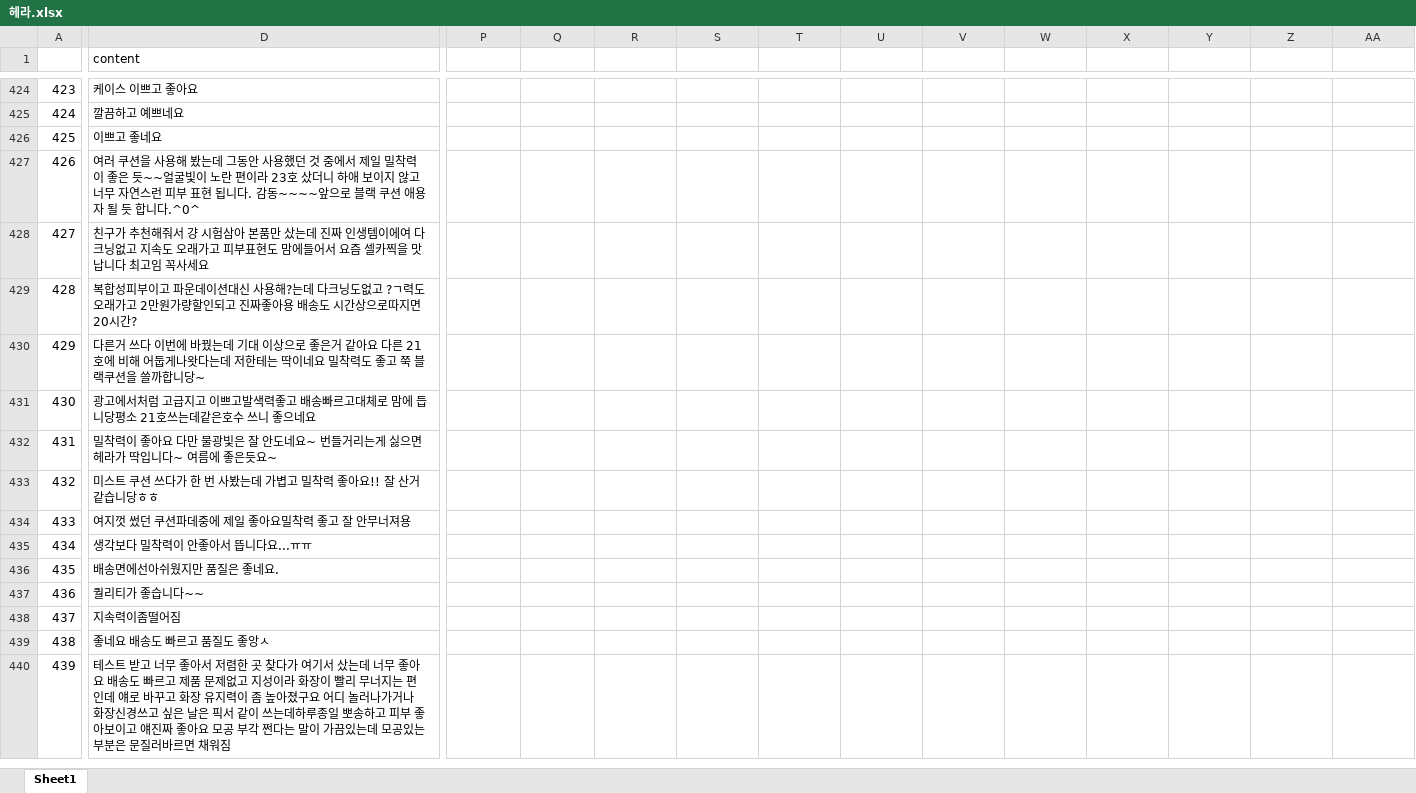
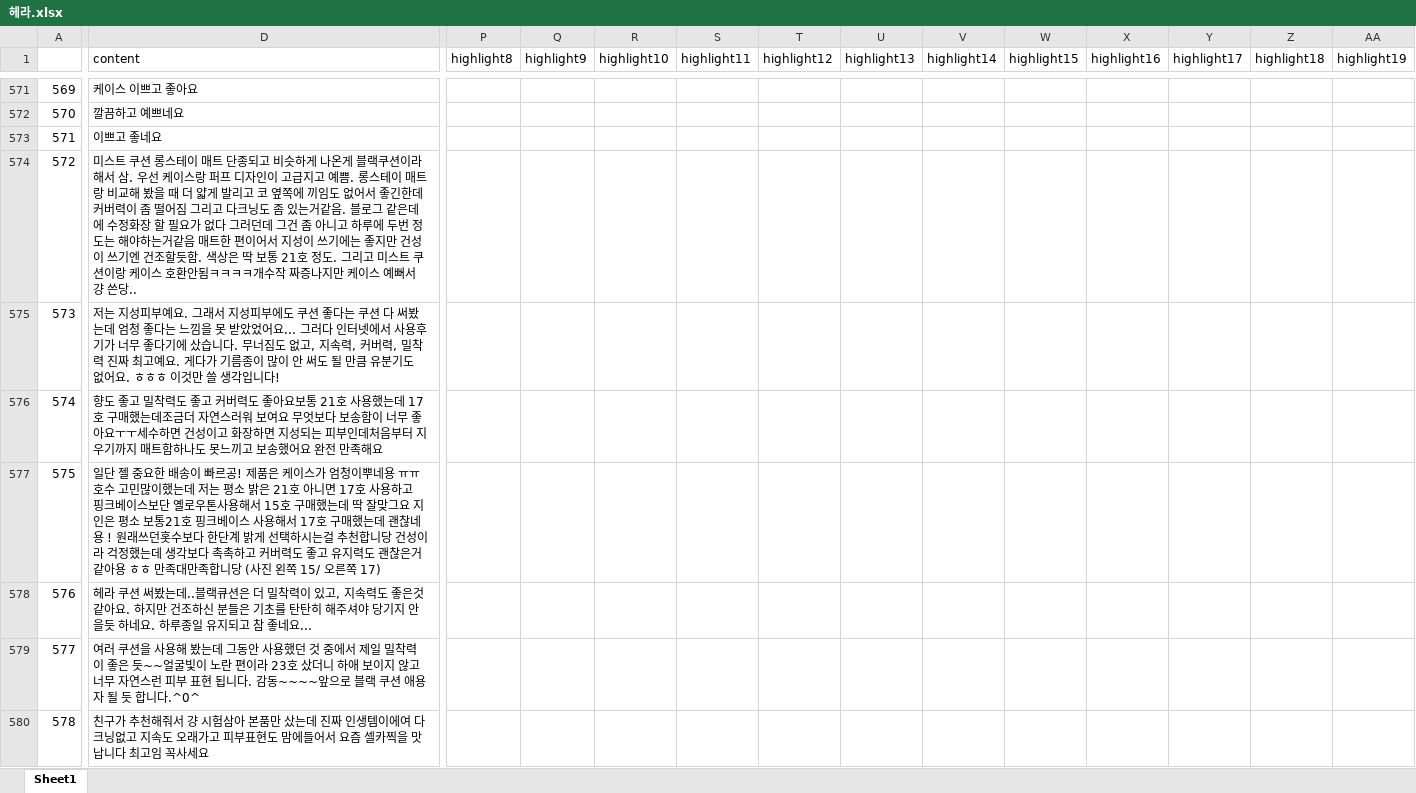
Before and after one commit to JosephTH/GA_Jupyter, an Excel workbook: 헤라.xlsx, sheet Sheet1, drawn as a sheet; only a part is shown, gaps mark what is left out; the shorter side is filled out with more unchanged rows; values as stored, in another font and other column widths than the file's, no cell formats; rows hold the shown columns only; the diff covers the shown part only; the diff names each change by its address in the sheet, - before the commit and + after, or states it on an @@ line.

```diff
--- a/헤라.xlsx (sheet Sheet1)
+++ b/헤라.xlsx (sheet Sheet1)
-P1: (empty)
+P1: highlight8
-Q1: (empty)
+Q1: highlight9
-R1: (empty)
+R1: highlight10
-S1: (empty)
+S1: highlight11
-T1: (empty)
+T1: highlight12
-U1: (empty)
+U1: highlight13
-V1: (empty)
+V1: highlight14
-W1: (empty)
+W1: highlight15
-X1: (empty)
+X1: highlight16
-Y1: (empty)
+Y1: highlight17
-Z1: (empty)
+Z1: highlight18
-AA1: (empty)
+AA1: highlight19
@@ column A renumbered between rows 2 and 664 @@
+row 574: 572 | 미스트 쿠션 롱스테이 매트 단종되고 비슷하게 나온게 블랙쿠션이라해서 삼. 우선 케이스랑 퍼프 디자인이 고급지고 예쁨. 롱스테이 매트랑 비교해 봤을 때 더 얇게 발리고 코 옆쪽에 끼임도 없어서 좋긴한데 커버력이 좀 떨어짐 그리고 다크닝도 좀 있는거같음. 블로그 같은데에 수정화장 할 필요가 없다 그러던데 그건 좀 아니고 하루에 두번 정도는 해야하는거같음 매트한 편이어서 지성이 쓰기에는 좋지만 건성이 쓰기엔 건조할듯함. 색상은 딱 보통 21호 정도. 그리고 미스트 쿠션이랑 케이스 호환안됨ㅋㅋㅋㅋ개수작 짜증나지만 케이스 예뻐서 걍 쓴당..
+row 575: 573 | 저는 지성피부예요. 그래서 지성피부에도 쿠션 좋다는 쿠션 다 써봤는데 엄청 좋다는 느낌을 못 받았었어요... 그러다 인터넷에서 사용후기가 너무 좋다기에 샀습니다. 무너짐도 없고, 지속력, 커버력, 밀착력 진짜 최고예요. 게다가 기름종이 많이 안 써도 될 만큼 유분기도 없어요. ㅎㅎㅎ 이것만 쓸 생각입니다!
+row 576: 574 | 향도 좋고 밀착력도 좋고 커버력도 좋아요보통 21호 사용했는데 17호 구매했는데조금더 자연스러워 보여요 무엇보다 보송함이 너무 좋아요ㅜㅜ세수하면 건성이고 화장하면 지성되는 피부인데처음부터 지우기까지 매트함하나도 못느끼고 보송했어요 완전 만족해요
+row 577: 575 | 일단 젤 중요한 배송이 빠르공! 제품은 케이스가 엄청이뿌네용 ㅠㅠ 호수 고민많이했는데 저는 평소 밝은 21호 아니면 17호 사용하고 핑크베이스보단 옐로우톤사용해서 15호 구매했는데 딱 잘맞그요 지인은 평소 보통21호 핑크베이스 사용해서 17호 구매했는데 괜찮네용 ! 원래쓰던홋수보다 한단계 밝게 선택하시는걸 추천합니당 건성이라 걱정했는데 생각보다 촉촉하고 커버력도 좋고 유지력도 괜찮은거같아용 ㅎㅎ 만족대만족합니당 (사진 왼쪽 15/ 오른쪽 17)
+row 578: 576 | 헤라 쿠션 써봤는데..블랙큐션은 더 밀착력이 있고, 지속력도 좋은것 같아요. 하지만 건조하신 분들은 기초를 탄탄히 해주셔야 당기지 안을듯 하네요. 하루종일 유지되고 참 좋네요...
```
Also changed, not shown: 194 added rows and 5 edited cells elsewhere in this sheet, cell formats, 입생로랑.xlsx, 제이앤코슈.xlsx, 2 other files.
